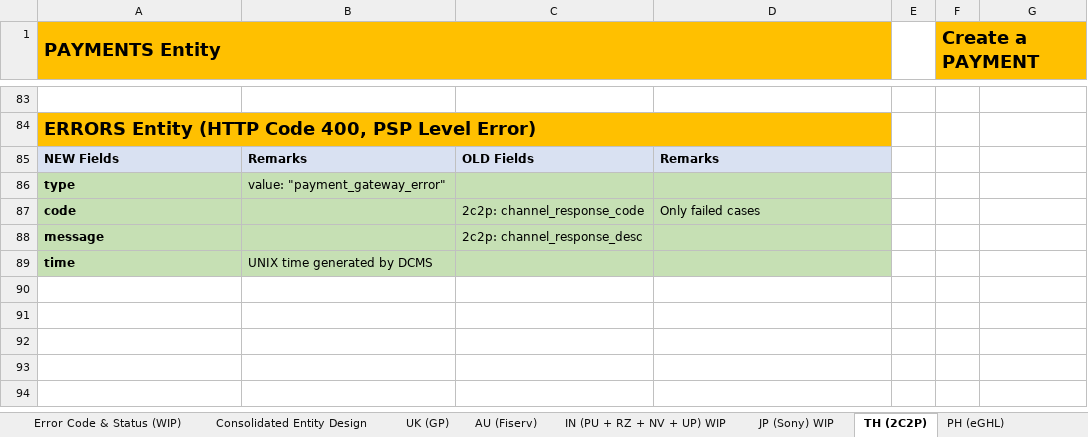
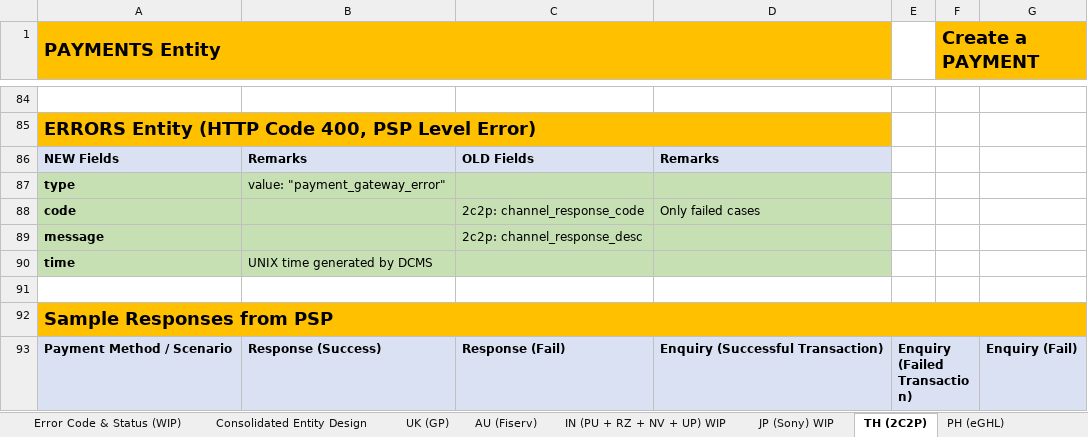
Before and after one commit to taftleung/ForTempUse, an Excel workbook: API.Consolidation.xlsx, sheet TH (2C2P), drawn as a sheet; only a part is shown, gaps mark what is left out; values as stored, in another font and other column widths than the file's, no borders; the diff covers the shown part only; the diff names each change by its address in the sheet, - before the commit and + after, or states it on an @@ line.

Commit message:
Add files via upload

```diff
--- a/API.Consolidation.xlsx (sheet TH (2C2P))
+++ b/API.Consolidation.xlsx (sheet TH (2C2P))
+row 91: (empty)
+row 92: Sample Responses from PSP
+row 93: Payment Method / Scenario | Response (Success) | Response (Fail) | Enquiry (Successful Transaction) | Enquiry (Failed Transaction) |  | Enquiry (Fail)
```
Also changed, not shown: 3 added rows elsewhere in this sheet, sheet Consolidated Entity Design.
